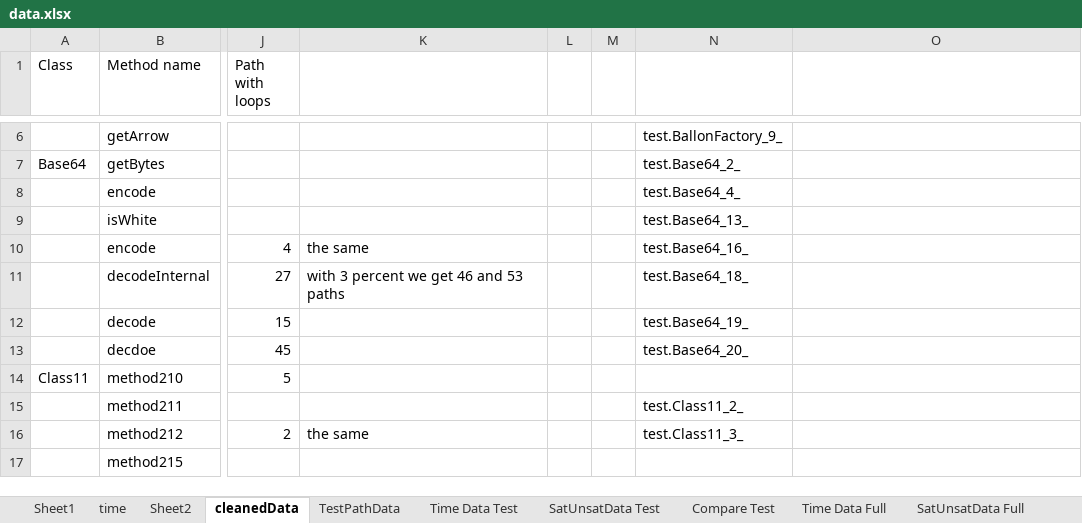
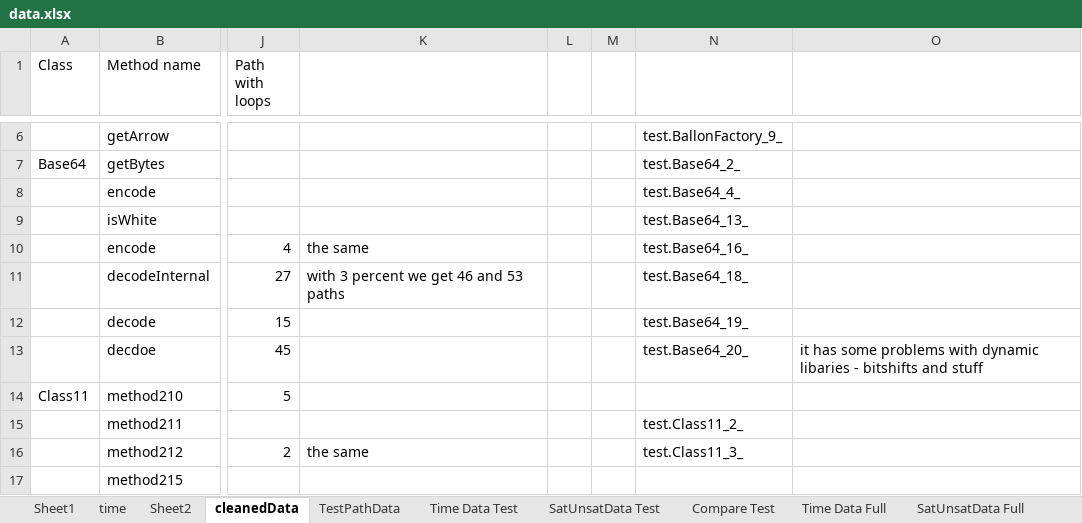
Before and after one commit to fmsea/StaticIcedTea, an Excel workbook: ScratchData/data.xlsx, sheet cleanedData, drawn as a sheet; only a part is shown, gaps mark what is left out; values as stored, in another font and other column widths than the file's, no borders; the diff names each change by its address in the sheet, - before the commit and + after, or states it on an @@ line.

Commit message:
data for dom size 10

```diff
--- a/ScratchData/data.xlsx (sheet cleanedData)
+++ b/ScratchData/data.xlsx (sheet cleanedData)
-O13: (empty)
+O13: it has some problems with dynamic libaries - bitshifts and stuff
```
Also changed, not shown: charts or pictures, 27 other files.
